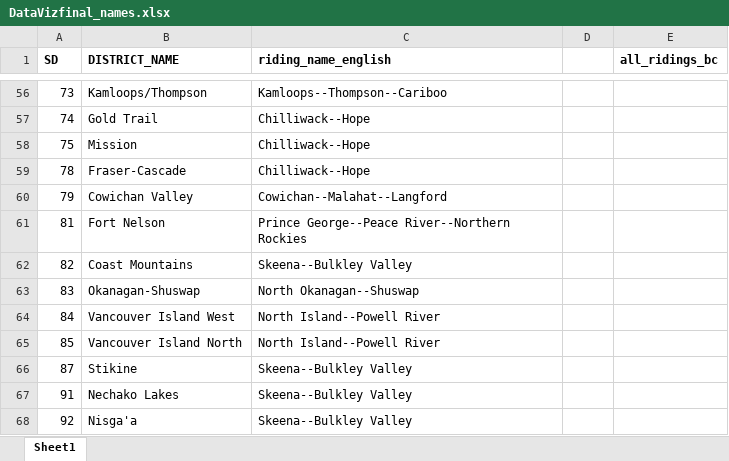
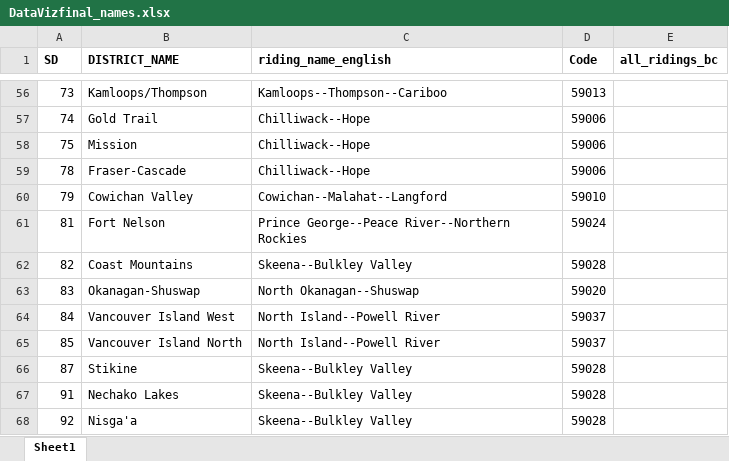
Before and after one commit to msiritzky/Final_proj_edld652, an Excel workbook: data/DataVizfinal_names.xlsx, sheet Sheet1, drawn as a sheet; only a part is shown, gaps mark what is left out; values as stored, in another font and other column widths than the file's, no borders; the diff covers the shown part only; the diff names each change by its address in the sheet, - before the commit and + after, or states it on an @@ line.

```diff
--- a/data/DataVizfinal_names.xlsx (sheet Sheet1)
+++ b/data/DataVizfinal_names.xlsx (sheet Sheet1)
-D1: (empty)
+D1: Code
-D56 (Code): (empty)
+D56 (Code): 59013
-D57:D59 (Code): (empty)
+D57:D59 (Code): 59006
-D60 (Code): (empty)
+D60 (Code): 59010
-D61 (Code): (empty)
+D61 (Code): 59024
-D62 (Code): (empty)
+D62 (Code): 59028
-D63 (Code): (empty)
+D63 (Code): 59020
-D64:D65 (Code): (empty)
+D64:D65 (Code): 59037
-D66:D68 (Code): (empty)
+D66:D68 (Code): 59028
```
Also changed, not shown: 54 edited cells elsewhere in this sheet, 3 other files.
